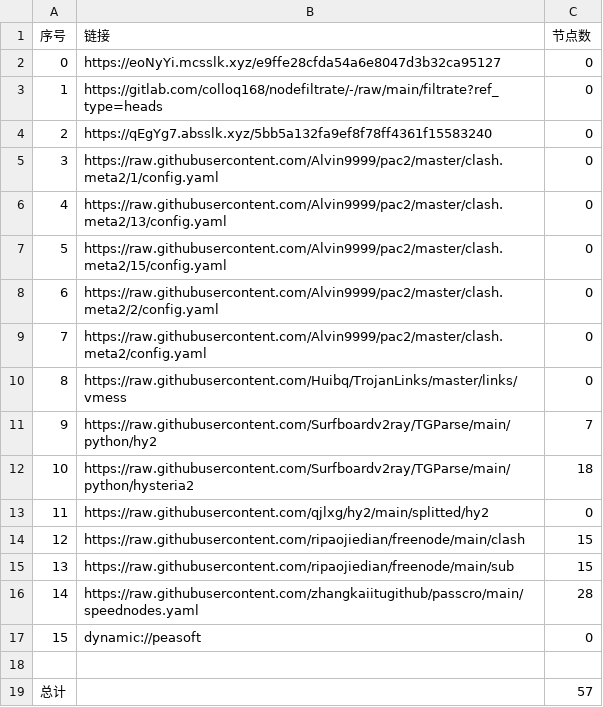
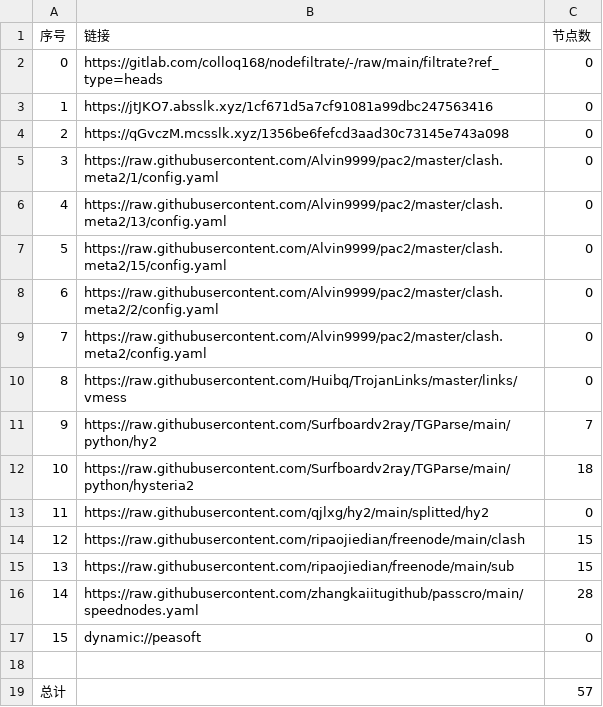
Before and after one commit to nowts71/NoMoreWalls, a CSV file: list_result.csv, drawn as a sheet.

```diff
--- a/list_result.csv
+++ b/list_result.csv
@@ -1,5 +1,5 @@
 序号,链接,节点数
-0,https://eoNyYi.mcsslk.xyz/e9ffe28cfda54a6e8047d3b32ca95127,0
-1,https://gitlab.com/colloq168/nodefiltrate/-/raw/main/filtrate?ref_type=heads,0
-2,https://qEgYg7.absslk.xyz/5bb5a132fa9ef8f78ff4361f15583240,0
+0,https://gitlab.com/colloq168/nodefiltrate/-/raw/main/filtrate?ref_type=heads,0
+1,https://jtJKO7.absslk.xyz/1cf671d5a7cf91081a99dbc247563416,0
+2,https://qGvczM.mcsslk.xyz/1356be6fefcd3aad30c73145e743a098,0
 3,https://raw.githubusercontent.com/Alvin9999/pac2/master/clash.meta2/1/config.yaml,0
```
Also changed, not shown: 3 other files.
